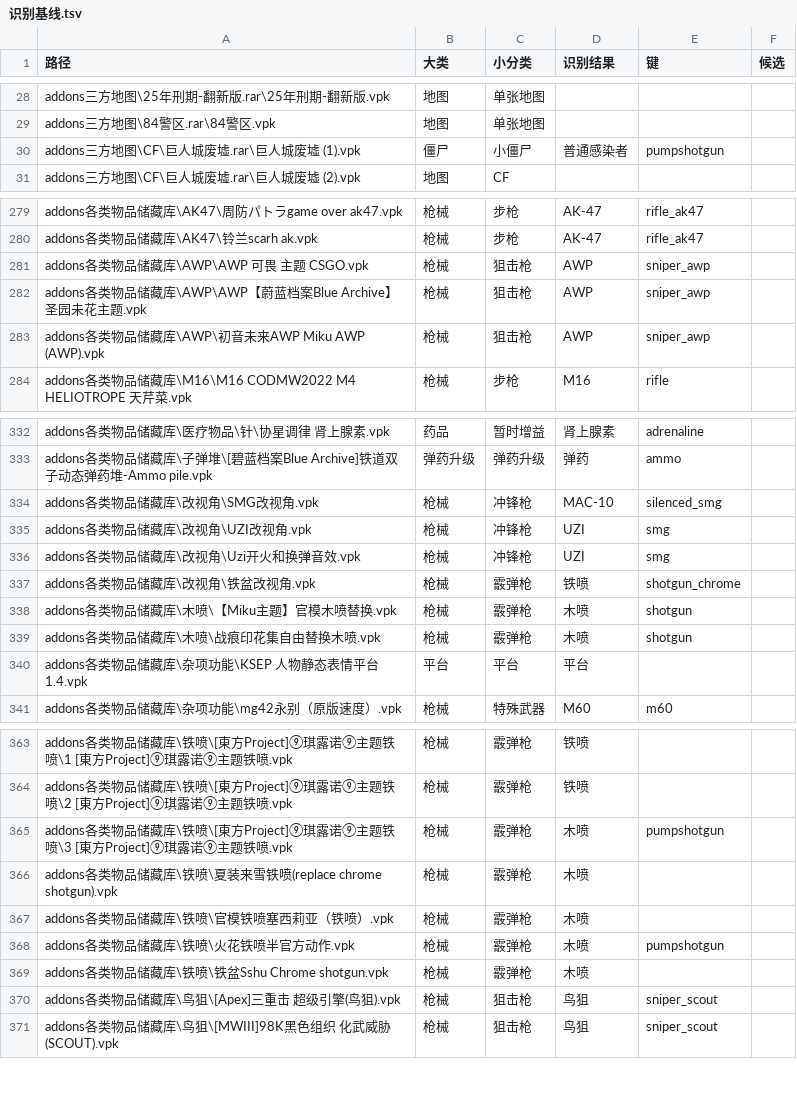
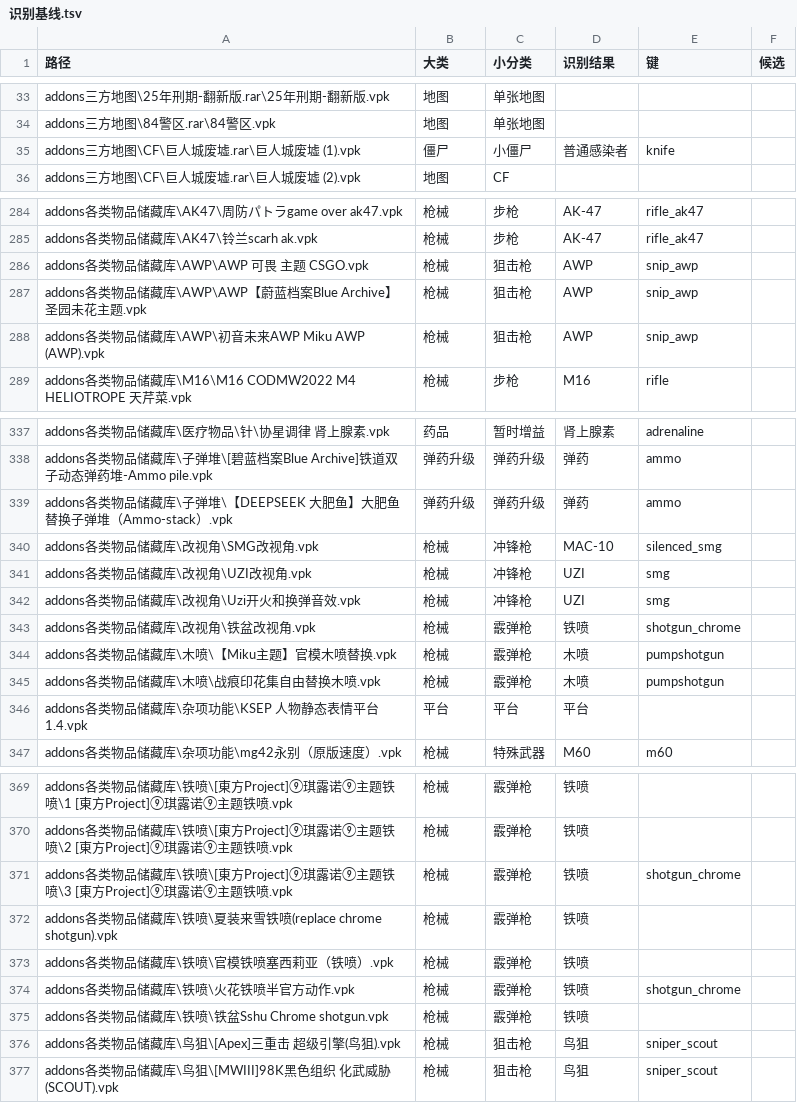
Before and after one commit to Yzy10086-l4d2/l4d2-mod-manager-dev, a TSV file: docs/识别基线.tsv, drawn as a sheet; only a part is shown, gaps mark what is left out; the diff covers the shown part only.

Commit message:
识别：霰弹枪修两处（v_ 视角模型优先；裸 shotgun = 铁喷），基线更新
- 用户下的 MWII Brysan800 (shotgun_chrome) 被判成木喷：包里同时有 w_pumpshotgun_a（世界模型）
  和 v_shotgun_chrome（视角模型），旧逻辑按文件顺序先撞上世界模型
- 世界模型是多个变体共用的，视角模型才指名变体 → 模型证据排序改成 v_ 先于 w_
- 原版 pak 里 w_shotgun.mdl 是铁喷的世界模型、木喷是 w_pumpshotgun_a/v_pumpshotgun → 裸 shotgun 改指铁喷
- 识别基线按新规则重建：381 行、idcheck PASS（6 个位置改判，全是霰弹枪相关；17 个只改了命中键）

```diff
--- a/docs/识别基线.tsv
+++ b/docs/识别基线.tsv
@@ -29,3 +34,3 @@ addons三方地图\25年刑期-翻新版.rar\25年刑期-翻新版.vpk	地图
 addons三方地图\84警区.rar\84警区.vpk	地图	单张地图			
-addons三方地图\CF\巨人城废墟.rar\巨人城废墟 (1).vpk	僵尸	小僵尸	普通感染者	pumpshotgun	
+addons三方地图\CF\巨人城废墟.rar\巨人城废墟 (1).vpk	僵尸	小僵尸	普通感染者	knife	
 addons三方地图\CF\巨人城废墟.rar\巨人城废墟 (2).vpk	地图	CF			
@@ -280,5 +285,5 @@ addons各类物品储藏库\AK47\周防パトラgame over ak47.vpk	枪械	步枪
 addons各类物品储藏库\AK47\铃兰scarh ak.vpk	枪械	步枪	AK-47	rifle_ak47	
-addons各类物品储藏库\AWP\AWP 可畏 主题 CSGO.vpk	枪械	狙击枪	AWP	sniper_awp	
-addons各类物品储藏库\AWP\AWP【蔚蓝档案Blue Archive】圣园未花主题.vpk	枪械	狙击枪	AWP	sniper_awp	
-addons各类物品储藏库\AWP\初音未来AWP Miku AWP (AWP).vpk	枪械	狙击枪	AWP	sniper_awp	
+addons各类物品储藏库\AWP\AWP 可畏 主题 CSGO.vpk	枪械	狙击枪	AWP	snip_awp	
+addons各类物品储藏库\AWP\AWP【蔚蓝档案Blue Archive】圣园未花主题.vpk	枪械	狙击枪	AWP	snip_awp	
+addons各类物品储藏库\AWP\初音未来AWP Miku AWP (AWP).vpk	枪械	狙击枪	AWP	snip_awp	
 addons各类物品储藏库\M16\M16 CODMW2022 M4 HELIOTROPE 天芹菜.vpk	枪械	步枪	M16	rifle	
@@ -333,2 +338,3 @@ addons各类物品储藏库\医疗物品\针\协星调律 肾上腺素.vpk	药
 addons各类物品储藏库\子弹堆\[碧蓝档案Blue Archive]铁道双子动态弹药堆-Ammo pile.vpk	弹药升级	弹药升级	弹药	ammo	
+addons各类物品储藏库\子弹堆\【DEEPSEEK 大肥鱼】大肥鱼替换子弹堆（Ammo-stack）.vpk	弹药升级	弹药升级	弹药	ammo	
 addons各类物品储藏库\改视角\SMG改视角.vpk	枪械	冲锋枪	MAC-10	silenced_smg	
@@ -337,4 +343,4 @@ addons各类物品储藏库\改视角\Uzi开火和换弹音效.vpk	枪械	冲锋
 addons各类物品储藏库\改视角\铁盆改视角.vpk	枪械	霰弹枪	铁喷	shotgun_chrome	
-addons各类物品储藏库\木喷\【Miku主题】官模木喷替换.vpk	枪械	霰弹枪	木喷	shotgun	
-addons各类物品储藏库\木喷\战痕印花集自由替换木喷.vpk	枪械	霰弹枪	木喷	shotgun	
+addons各类物品储藏库\木喷\【Miku主题】官模木喷替换.vpk	枪械	霰弹枪	木喷	pumpshotgun	
+addons各类物品储藏库\木喷\战痕印花集自由替换木喷.vpk	枪械	霰弹枪	木喷	pumpshotgun	
 addons各类物品储藏库\杂项功能\KSEP 人物静态表情平台 1.4.vpk	平台	平台	平台		
@@ -364,7 +370,7 @@ addons各类物品储藏库\铁喷\[東方Project]⑨琪露诺⑨主题铁喷\1
 addons各类物品储藏库\铁喷\[東方Project]⑨琪露诺⑨主题铁喷\2 [東方Project]⑨琪露诺⑨主题铁喷.vpk	枪械	霰弹枪	铁喷		
-addons各类物品储藏库\铁喷\[東方Project]⑨琪露诺⑨主题铁喷\3 [東方Project]⑨琪露诺⑨主题铁喷.vpk	枪械	霰弹枪	木喷	pumpshotgun	
-addons各类物品储藏库\铁喷\夏装来雪铁喷(replace chrome shotgun).vpk	枪械	霰弹枪	木喷		
-addons各类物品储藏库\铁喷\官模铁喷塞西莉亚（铁喷）.vpk	枪械	霰弹枪	木喷		
-addons各类物品储藏库\铁喷\火花铁喷半官方动作.vpk	枪械	霰弹枪	木喷	pumpshotgun	
-addons各类物品储藏库\铁喷\铁盆Sshu Chrome shotgun.vpk	枪械	霰弹枪	木喷		
+addons各类物品储藏库\铁喷\[東方Project]⑨琪露诺⑨主题铁喷\3 [東方Project]⑨琪露诺⑨主题铁喷.vpk	枪械	霰弹枪	铁喷	shotgun_chrome	
+addons各类物品储藏库\铁喷\夏装来雪铁喷(replace chrome shotgun).vpk	枪械	霰弹枪	铁喷		
+addons各类物品储藏库\铁喷\官模铁喷塞西莉亚（铁喷）.vpk	枪械	霰弹枪	铁喷		
+addons各类物品储藏库\铁喷\火花铁喷半官方动作.vpk	枪械	霰弹枪	铁喷	shotgun_chrome	
+addons各类物品储藏库\铁喷\铁盆Sshu Chrome shotgun.vpk	枪械	霰弹枪	铁喷		
 addons各类物品储藏库\鸟狙\[Apex]三重击 超级引擎(鸟狙).vpk	枪械	狙击枪	鸟狙	sniper_scout	
```
Also changed, not shown: 5 added rows and 12 edited cells elsewhere in this file, 1 other file.
